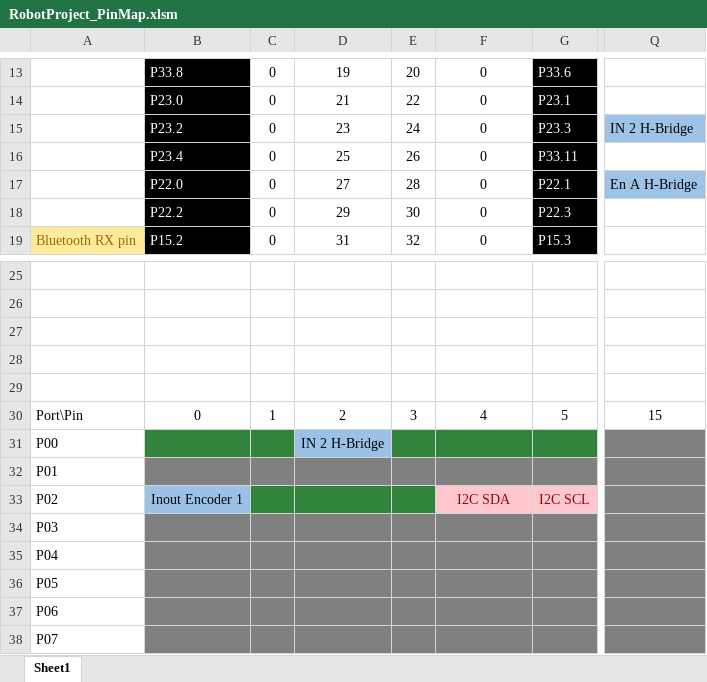
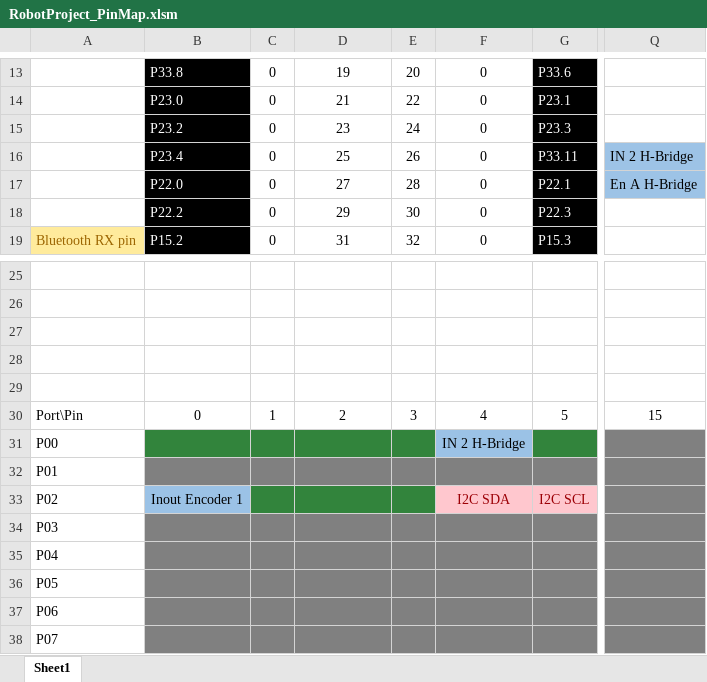
Before and after one commit to aminegaizi/Robot_Project_IFX, an Excel workbook: RobotProject_PinMap.xlsm, sheet Sheet1, drawn as a sheet; only a part is shown, gaps mark what is left out; values as stored, in another font and other column widths than the file's, no borders; charts and pictures not drawn; the diff names each change by its address in the sheet, - before the commit and + after, or states it on an @@ line.

Commit message:
PinMap update

```diff
--- a/RobotProject_PinMap.xlsm (sheet Sheet1)
+++ b/RobotProject_PinMap.xlsm (sheet Sheet1)
-Q15: IN 2 H-Bridge
+Q15: (empty)
-Q15 fill: #9DC3E6
+Q15 fill: none
-Q16: (empty)
+Q16: IN 2 H-Bridge
-Q16 fill: none
+Q16 fill: #9DC3E6
-D31: IN 2 H-Bridge
+D31: (empty)
-D31 fill: #9BC2E6
+D31 fill: #32843C
-F31: (empty)
+F31: IN 2 H-Bridge
-F31 fill: #32843C
+F31 fill: #9BC2E6
```
